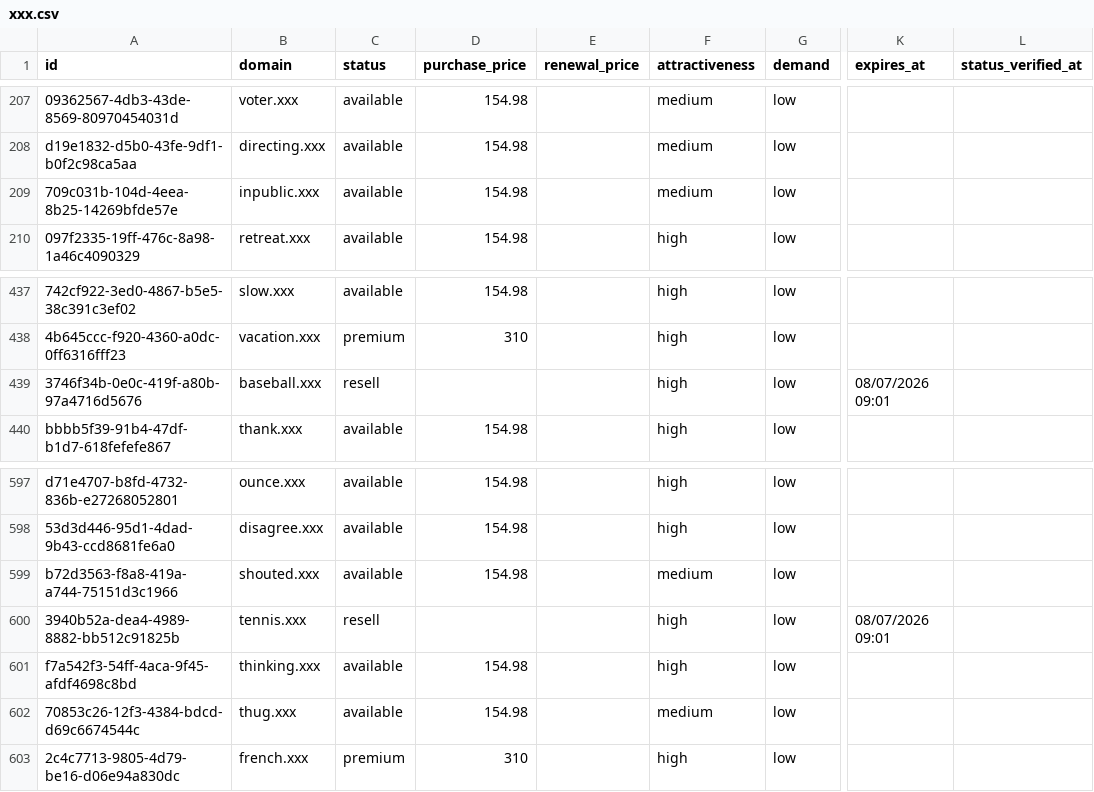
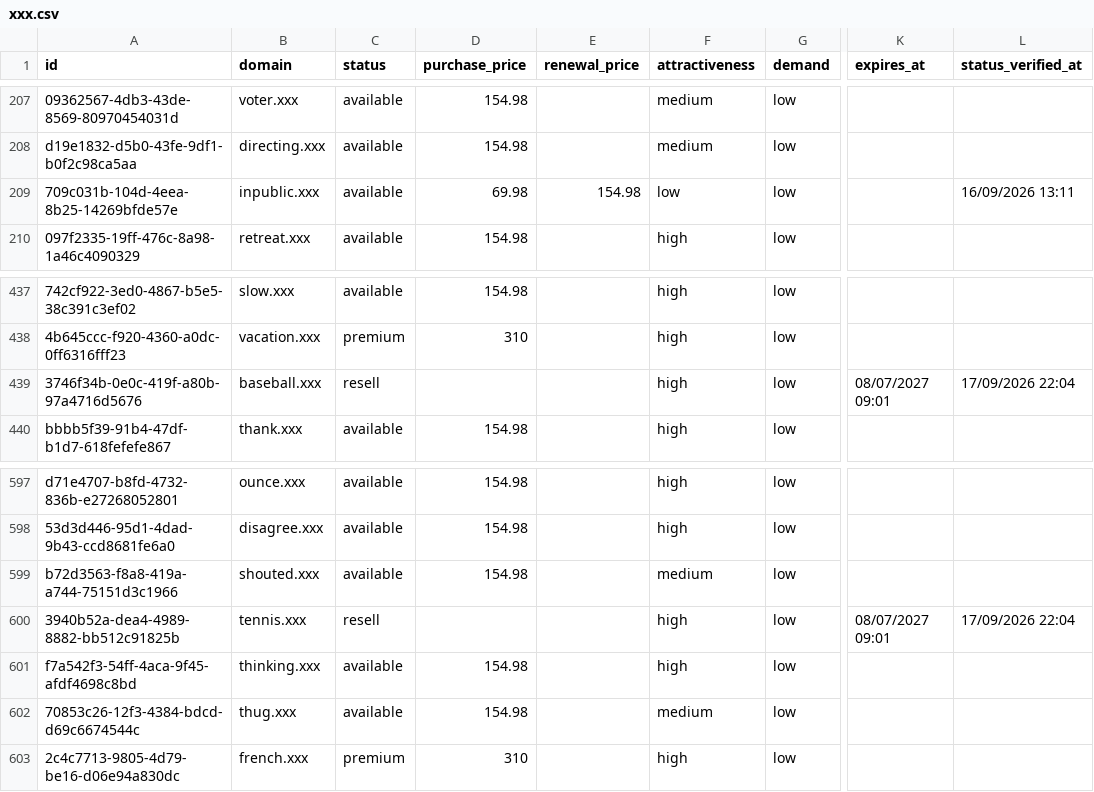
Before and after one commit to UniqueDomains/xxx-oneword-domains, a CSV file: xxx.csv, drawn as a sheet; only a part is shown, gaps mark what is left out; the diff names each change by its address in the sheet, - before the commit and + after, or states it on an @@ line.

Commit message:
Domains update

```diff
--- a/xxx.csv
+++ b/xxx.csv
-D209 (purchase_price): 154.98
+D209 (purchase_price): 69.98
-E209 (renewal_price): (empty)
+E209 (renewal_price): 154.98
-F209 (attractiveness): medium
+F209 (attractiveness): low
-L209 (status_verified_at): (empty)
+L209 (status_verified_at): 16/09/2026 13:11
-K439 (expires_at): 08/07/2026 09:01
+K439 (expires_at): 08/07/2027 09:01
-L439 (status_verified_at): (empty)
+L439 (status_verified_at): 17/09/2026 22:04
-K600 (expires_at): 08/07/2026 09:01
+K600 (expires_at): 08/07/2027 09:01
-L600 (status_verified_at): (empty)
+L600 (status_verified_at): 17/09/2026 22:04
```
Also changed, not shown: 4 other files.
